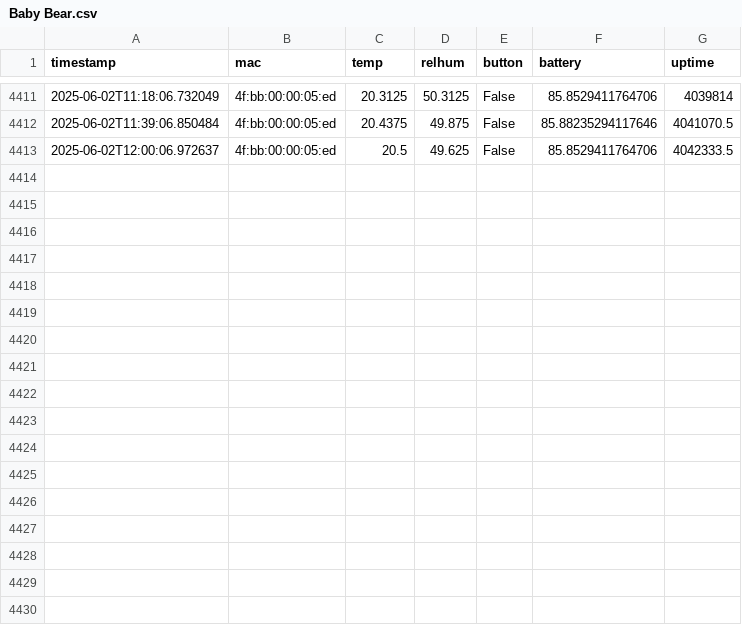
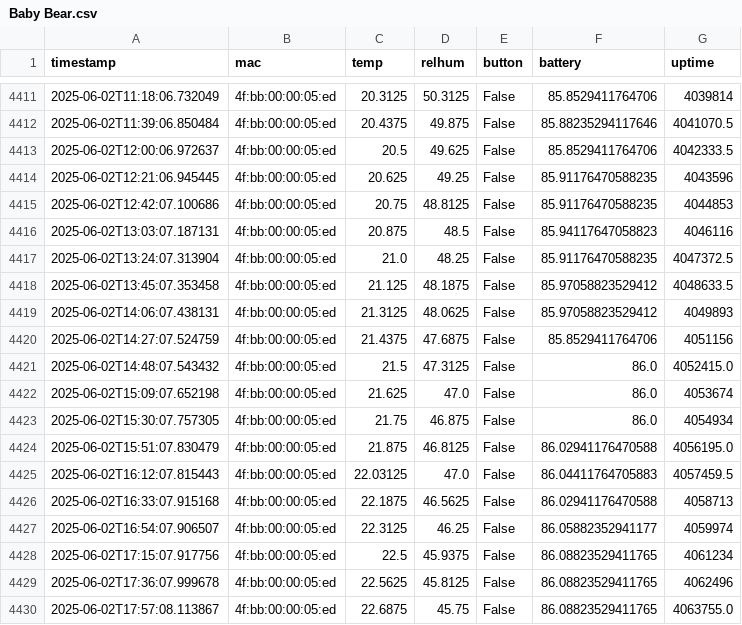
Before and after one commit to HumphreyHCB/HumidorLogger, a CSV file: Data/Baby Bear.csv, drawn as a sheet; only a part is shown, gaps mark what is left out.

```diff
--- a/Data/Baby Bear.csv
+++ b/Data/Baby Bear.csv
@@ -4413 +4413,18 @@ timestamp,mac,temp,relhum,button,battery,uptime
 2025-06-02T12:00:06.972637,4f:bb:00:00:05:ed,20.5,49.625,False,85.8529411764706,4042333.5
+2025-06-02T12:21:06.945445,4f:bb:00:00:05:ed,20.625,49.25,False,85.91176470588235,4043596
+2025-06-02T12:42:07.100686,4f:bb:00:00:05:ed,20.75,48.8125,False,85.91176470588235,4044853
+2025-06-02T13:03:07.187131,4f:bb:00:00:05:ed,20.875,48.5,False,85.94117647058823,4046116
+2025-06-02T13:24:07.313904,4f:bb:00:00:05:ed,21.0,48.25,False,85.91176470588235,4047372.5
+2025-06-02T13:45:07.353458,4f:bb:00:00:05:ed,21.125,48.1875,False,85.97058823529412,4048633.5
+2025-06-02T14:06:07.438131,4f:bb:00:00:05:ed,21.3125,48.0625,False,85.97058823529412,4049893
+2025-06-02T14:27:07.524759,4f:bb:00:00:05:ed,21.4375,47.6875,False,85.8529411764706,4051156
+2025-06-02T14:48:07.543432,4f:bb:00:00:05:ed,21.5,47.3125,False,86.0,4052415.0
+2025-06-02T15:09:07.652198,4f:bb:00:00:05:ed,21.625,47.0,False,86.0,4053674
+2025-06-02T15:30:07.757305,4f:bb:00:00:05:ed,21.75,46.875,False,86.0,4054934
+2025-06-02T15:51:07.830479,4f:bb:00:00:05:ed,21.875,46.8125,False,86.02941176470588,4056195.0
+2025-06-02T16:12:07.815443,4f:bb:00:00:05:ed,22.03125,47.0,False,86.04411764705883,4057459.5
+2025-06-02T16:33:07.915168,4f:bb:00:00:05:ed,22.1875,46.5625,False,86.02941176470588,4058713
+2025-06-02T16:54:07.906507,4f:bb:00:00:05:ed,22.3125,46.25,False,86.05882352941177,4059974
+2025-06-02T17:15:07.917756,4f:bb:00:00:05:ed,22.5,45.9375,False,86.08823529411765,4061234
+2025-06-02T17:36:07.999678,4f:bb:00:00:05:ed,22.5625,45.8125,False,86.08823529411765,4062496
+2025-06-02T17:57:08.113867,4f:bb:00:00:05:ed,22.6875,45.75,False,86.08823529411765,4063755.0
```
Also changed, not shown: Data/Daddy Bear.csv, Data/Humphreys Beacon.csv, 4 other files.
